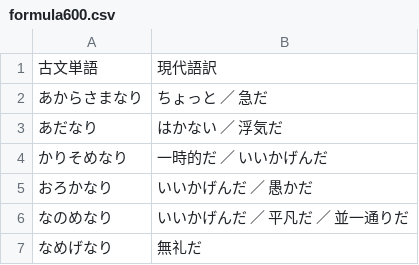
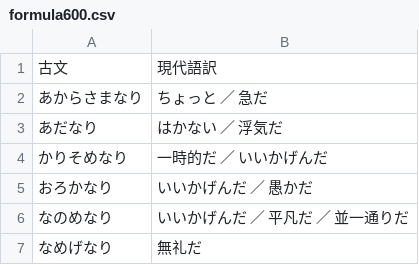
Before and after one commit to kohiramotonetz-create/student-app, a CSV file: public/formula600.csv, drawn as a sheet; only a part is shown.

```diff
--- a/public/formula600.csv
+++ b/public/formula600.csv
@@ -1,2 +1,2 @@
-古文単語,現代語訳
+古文,現代語訳
 あからさまなり,ちょっと ／ 急だ
```
Also changed, not shown: public/iroha.csv.
